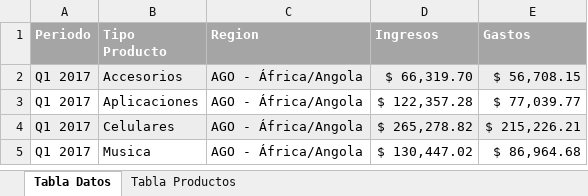
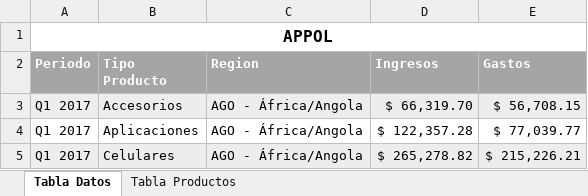
Before and after one commit to kevinloormz/Herramientas, an Excel workbook: Power BI/Recursos de práctica/Appol+Datos.xlsx, sheet Tabla Datos, drawn as a sheet; only a part is shown; the shorter side is filled out with more unchanged rows; values as stored, in another font and other column widths than the file's, no borders; the diff names each change by its address in the sheet, - before the commit and + after, or states it on an @@ line.

Commit message:
Add files via upload
Changes

```diff
--- a/Power BI/Recursos de práctica/Appol+Datos.xlsx (sheet Tabla Datos)
+++ b/Power BI/Recursos de práctica/Appol+Datos.xlsx (sheet Tabla Datos)
+row 1: APPOL
```
